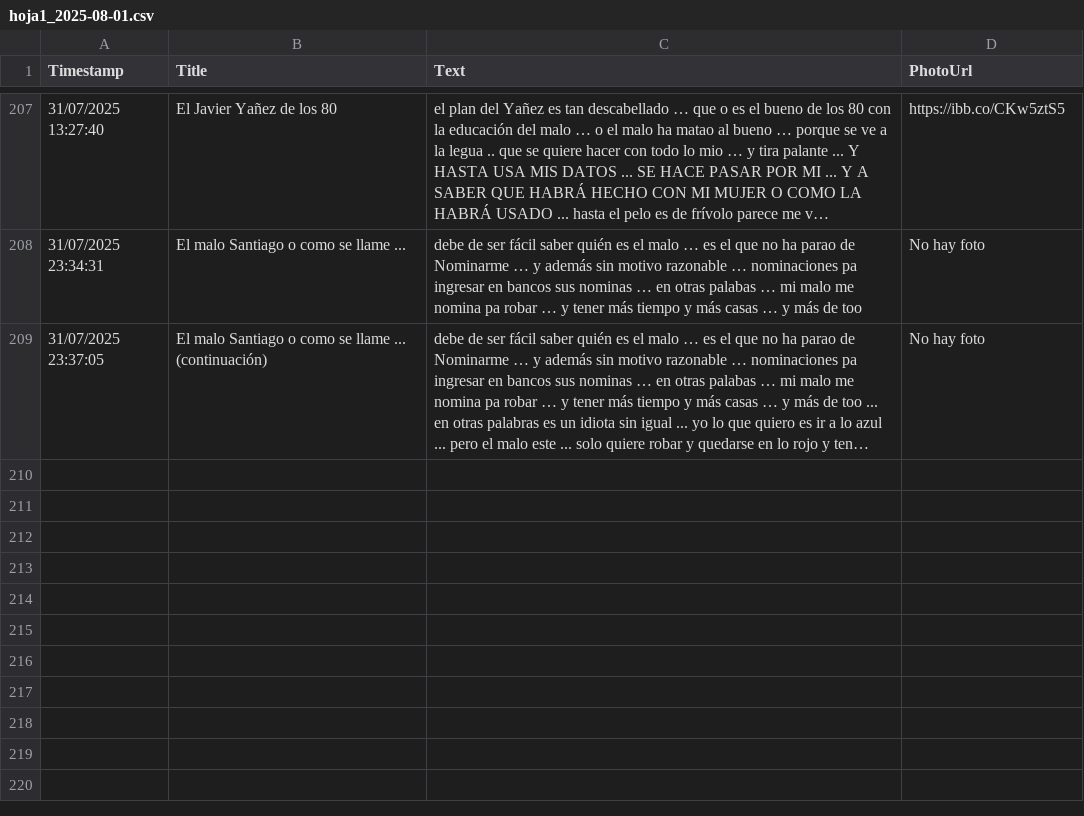
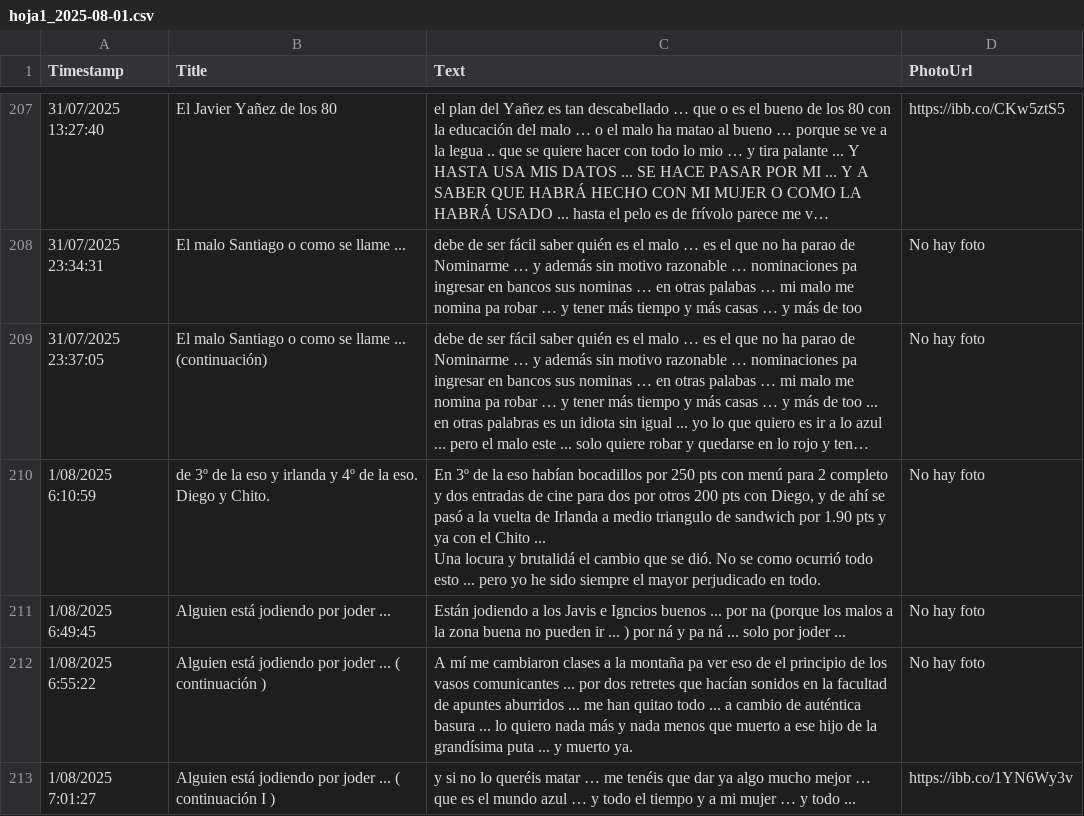
Before and after one commit to jsgaston/Hojas-de-calculo-como-ddbb-de-googledrive, a CSV file: hoja1_2025-08-01.csv, drawn as a sheet; only a part is shown, gaps mark what is left out; long unchanged cells end in …; ↵ is a line break in a cell; the diff names each change by its address in the sheet, - before the commit and + after, or states it on an @@ line.

Commit message:
Actualización automática 2025-08-01

```diff
--- a/hoja1_2025-08-01.csv
+++ b/hoja1_2025-08-01.csv
+row 210: 1/08/2025 6:10:59 | de 3º de la eso y irlanda y 4º de la eso. Diego y Chito. | En 3º de la eso habían bocadillos por 250 pts con menú para 2 completo y dos entradas de cine para dos por otros 200 pts con Diego, y de ahí se pasó a la vuelta de Irlanda a medio triangulo de sandwich por 1.90 pts y ya con el Chito ... ↵ Una locura y brutalidá el cambio que se dió. No se como ocurrió todo esto ... pero yo he sido siempre el mayor perjudicado en todo. | No hay foto
+row 211: 1/08/2025 6:49:45 | Alguien está jodiendo por joder ... | Están jodiendo a los Javis e Igncios buenos ... por na (porque los malos a la zona buena no pueden ir ... ) por ná y pa ná ... solo por joder ... | No hay foto
+row 212: 1/08/2025 6:55:22 | Alguien está jodiendo por joder ... ( continuación ) | A mí me cambiaron clases a la montaña pa ver eso de el principio de los vasos comunicantes ... por dos retretes que hacían sonidos en la facultad de apuntes aburridos ... me han quitao todo ... a cambio de auténtica basura ... lo quiero nada más y nada menos que muerto a ese hijo de la grandísima puta ... y muerto ya. | No hay foto
+row 213: 1/08/2025 7:01:27 | Alguien está jodiendo por joder ... ( continuación I ) | y si no lo queréis matar … me tenéis que dar ya algo mucho mejor … que es el mundo azul … y todo el tiempo y a mi mujer … y todo ... | https://ibb.co/1YN6Wy3v
```
